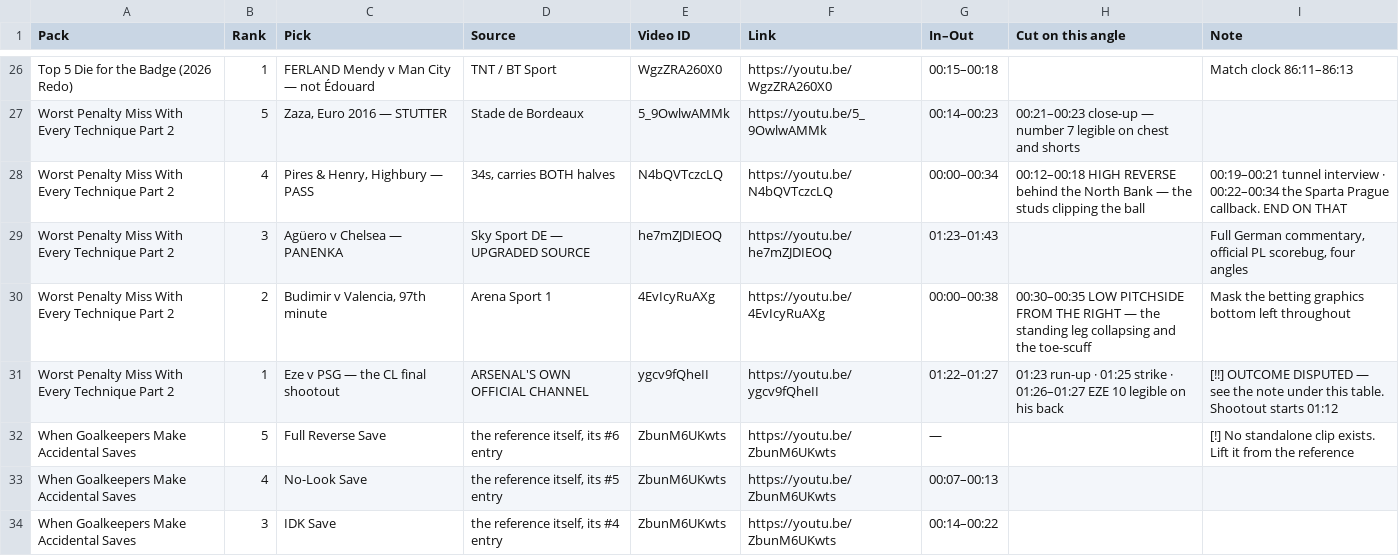
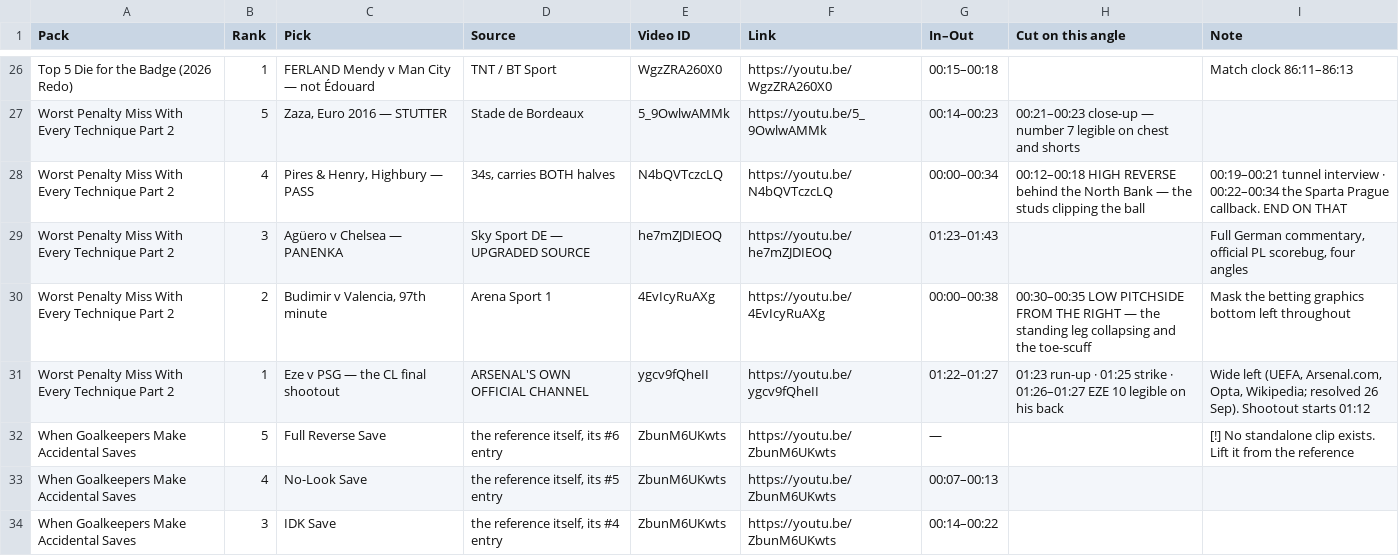
Before and after one commit to joelshobo18/fcideation, a CSV file: LxthalFC-CLIP-MANIFEST.csv, drawn as a sheet; only a part is shown, gaps mark what is left out.

```diff
--- a/LxthalFC-CLIP-MANIFEST.csv
+++ b/LxthalFC-CLIP-MANIFEST.csv
@@ -30,3 +30,3 @@ Worst Penalty Miss With Every Technique Part 2,3,Agüero v Chelsea — PANENKA,S
 Worst Penalty Miss With Every Technique Part 2,2,"Budimir v Valencia, 97th minute",Arena Sport 1,4EvIcyRuAXg,https://youtu.be/4EvIcyRuAXg,00:00–00:38,00:30–00:35 LOW PITCHSIDE FROM THE RIGHT — the standing leg collapsing and the toe-scuff,Mask the betting graphics bottom left throughout
-Worst Penalty Miss With Every Technique Part 2,1,Eze v PSG — the CL final shootout,ARSENAL'S OWN OFFICIAL CHANNEL,ygcv9fQheII,https://youtu.be/ygcv9fQheII,01:22–01:27,01:23 run-up · 01:25 strike · 01:26–01:27 EZE 10 legible on his back,[!!] OUTCOME DISPUTED — see the note under this table. Shootout starts 01:12
+Worst Penalty Miss With Every Technique Part 2,1,Eze v PSG — the CL final shootout,ARSENAL'S OWN OFFICIAL CHANNEL,ygcv9fQheII,https://youtu.be/ygcv9fQheII,01:22–01:27,01:23 run-up · 01:25 strike · 01:26–01:27 EZE 10 legible on his back,"Wide left (UEFA, Arsenal.com, Opta, Wikipedia; resolved 26 Sep). Shootout starts 01:12"
 When Goalkeepers Make Accidental Saves,5,Full Reverse Save,"the reference itself, its #6 entry",ZbunM6UKwts,https://youtu.be/ZbunM6UKwts,—,,[!] No standalone clip exists. Lift it from the reference
```
Also changed, not shown: 10 other files.
